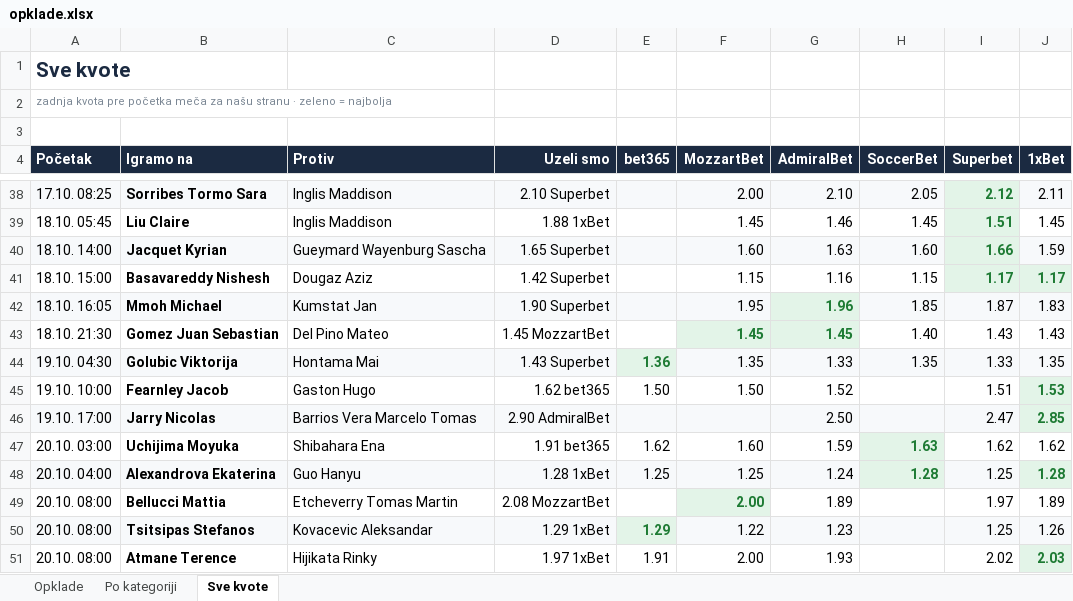
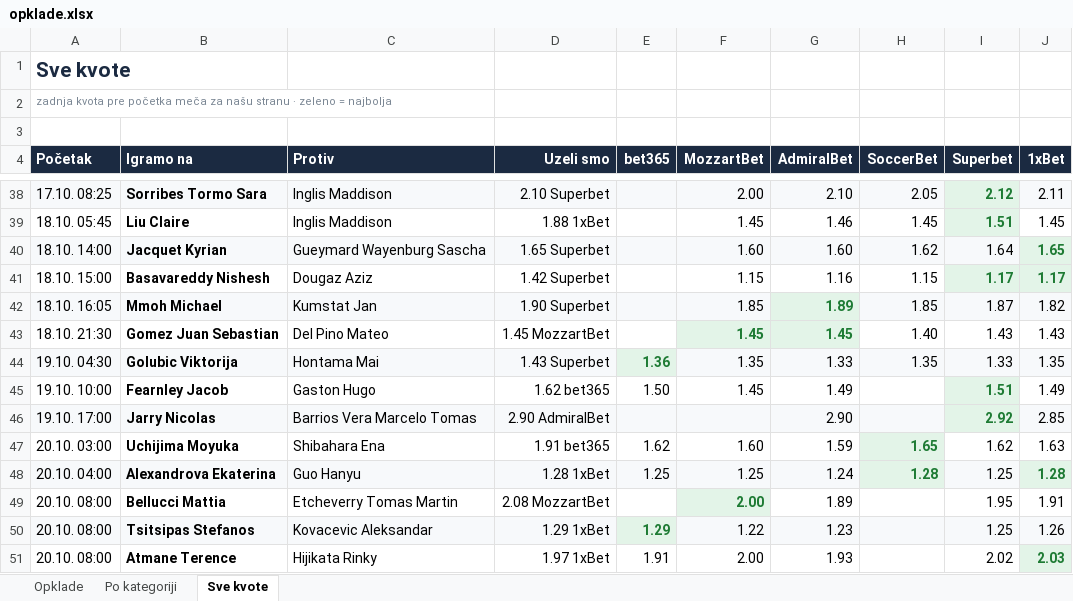
Before and after one commit to andreja69420/pantasocial, an Excel workbook: research/tennis-ml/paper/opklade.xlsx, sheet Sve kvote, drawn as a sheet; only a part is shown, gaps mark what is left out; values as stored, in another font and other column widths than the file's, no borders; the diff names each change by its address in the sheet, - before the commit and + after, or states it on an @@ line.

```diff
--- a/research/tennis-ml/paper/opklade.xlsx (sheet Sve kvote)
+++ b/research/tennis-ml/paper/opklade.xlsx (sheet Sve kvote)
-G40 (AdmiralBet): 1.63
+G40 (AdmiralBet): 1.60
-H40 (SoccerBet): 1.60
+H40 (SoccerBet): 1.62
-I40 (Superbet): 1.66
+I40 (Superbet): 1.64
@@ I40 bold: on → off, text colour: #1E7B34 → black @@
-J40 (1xBet): 1.59
+J40 (1xBet): 1.65
@@ J40 bold: off → on, text colour: black → #1E7B34 @@
-F42 (MozzartBet): 1.95
+F42 (MozzartBet): 1.85
-G42 (AdmiralBet): 1.96
+G42 (AdmiralBet): 1.89
-J42 (1xBet): 1.83
+J42 (1xBet): 1.82
-F45 (MozzartBet): 1.50
+F45 (MozzartBet): 1.45
-G45 (AdmiralBet): 1.52
+G45 (AdmiralBet): 1.49
@@ I45:I46 bold: off → on, text colour: black → #1E7B34 @@
-I45 fill: none
+I45 fill: #E3F4E8
-J45 (1xBet): 1.53
+J45 (1xBet): 1.49
-J45 fill: #E3F4E8
+J45 fill: none
@@ J45:J46 bold: on → off, text colour: #1E7B34 → black @@
-G46 (AdmiralBet): 2.50
+G46 (AdmiralBet): 2.90
-I46 (Superbet): 2.47
+I46 (Superbet): 2.92
-H47 (SoccerBet): 1.63
+H47 (SoccerBet): 1.65
-J47 (1xBet): 1.62
+J47 (1xBet): 1.63
-I49 (Superbet): 1.97
+I49 (Superbet): 1.95
-J49 (1xBet): 1.89
+J49 (1xBet): 1.91
```
Also changed, not shown: sheet Opklade, 2 other files.
